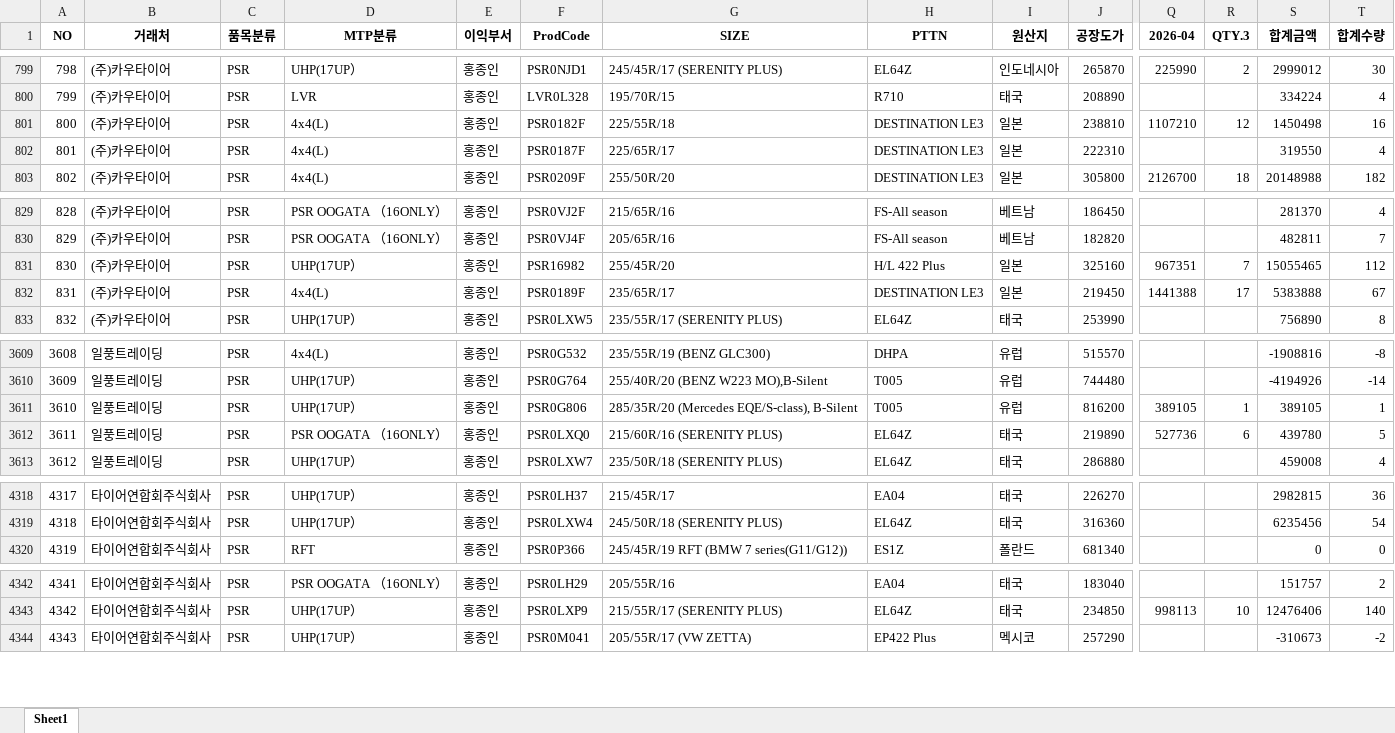
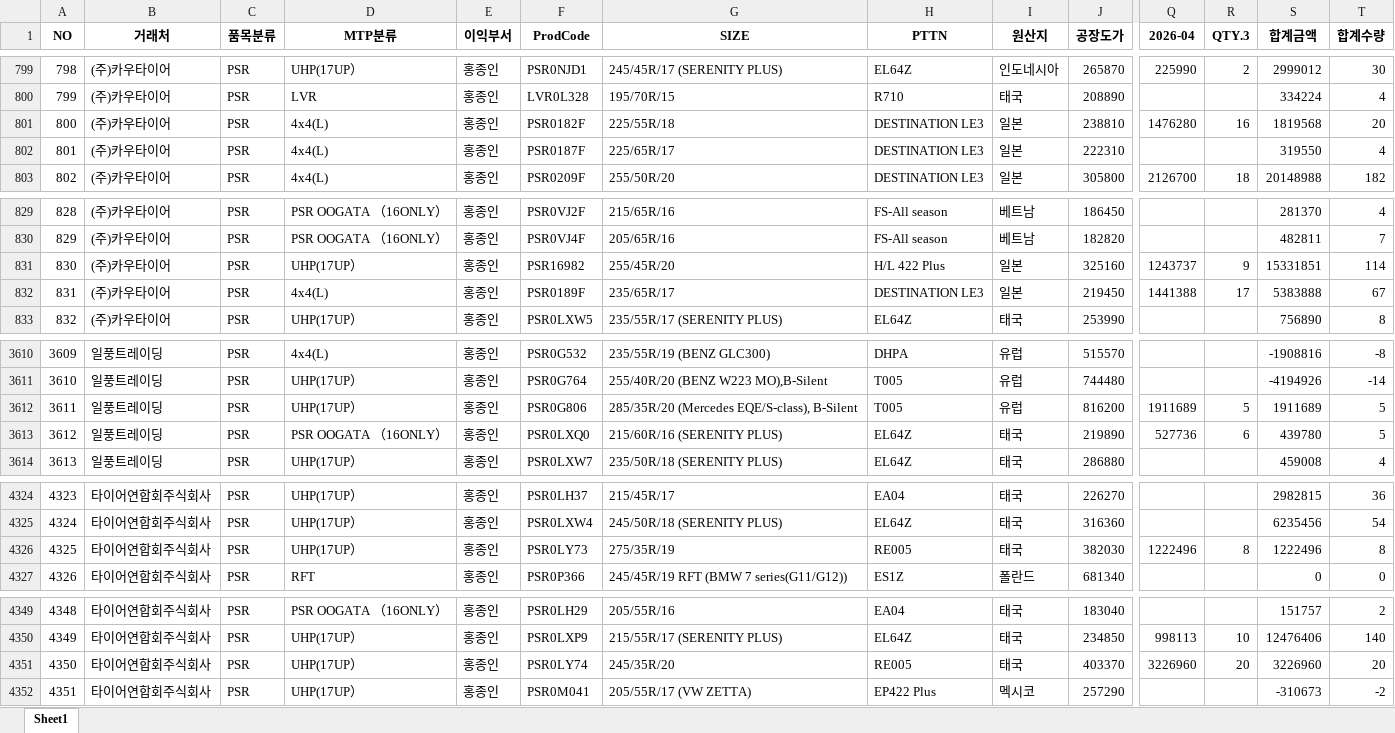
Before and after one commit to jeongkihyun25-arch/sales, an Excel workbook: current_sales.xlsx, sheet Sheet1, drawn as a sheet; only a part is shown, gaps mark what is left out; values as stored, in another font and other column widths than the file's, no borders; addresses are those after the commit; rows hold the shown columns only; the diff covers the shown part only; the diff names each change by its address in the sheet, - before the commit and + after, or states it on an @@ line.

```diff
--- a/current_sales.xlsx (sheet Sheet1)
+++ b/current_sales.xlsx (sheet Sheet1)
@@ column A (NO) renumbered from row 87 down @@
-Q801 (2026-04): 1107210
+Q801 (2026-04): 1476280
-R801 (QTY.3): 12
+R801 (QTY.3): 16
-S801 (합계금액): 1450498
+S801 (합계금액): 1819568
-T801 (합계수량): 16
+T801 (합계수량): 20
-Q831 (2026-04): 967351
+Q831 (2026-04): 1243737
-R831 (QTY.3): 7
+R831 (QTY.3): 9
-S831 (합계금액): 15055465
+S831 (합계금액): 15331851
-T831 (합계수량): 112
+T831 (합계수량): 114
-Q3612 (2026-04): 389105
+Q3612 (2026-04): 1911689
-R3612 (QTY.3): 1
+R3612 (QTY.3): 5
-S3612 (합계금액): 389105
+S3612 (합계금액): 1911689
-T3612 (합계수량): 1
+T3612 (합계수량): 5
+row 4326: 4325 | 타이어연합회주식회사 | PSR | UHP(17UP） | 홍종인 | PSR0LY73 | 275/35R/19 | RE005 | 태국 | 382030 | 1222496 | 8 | 1222496 | 8
+row 4351: 4350 | 타이어연합회주식회사 | PSR | UHP(17UP） | 홍종인 | PSR0LY74 | 245/35R/20 | RE005 | 태국 | 403370 | 3226960 | 20 | 3226960 | 20
```
Also changed, not shown: 13 added rows, 3 removed rows, 12 moved rows and 36 edited cells elsewhere in this sheet.
